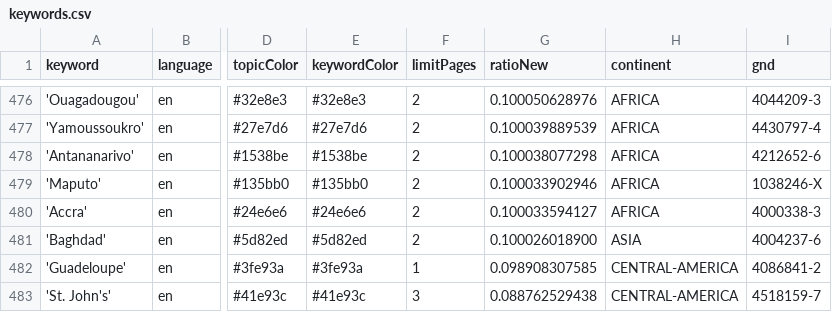
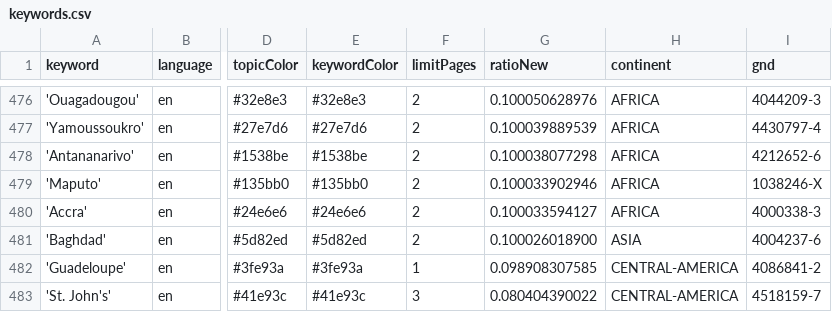
Before and after one commit to mizilett-news/locationWhisperer, a CSV file: keywords.csv, drawn as a sheet; only a part is shown, gaps mark what is left out; the diff names each change by its address in the sheet, - before the commit and + after, or states it on an @@ line.

Commit message:
Commit from GitHub Actions (harvest:0.0)

```diff
--- a/keywords.csv
+++ b/keywords.csv
-G483 (ratioNew): 0.088762529438
+G483 (ratioNew): 0.080404390022
```
